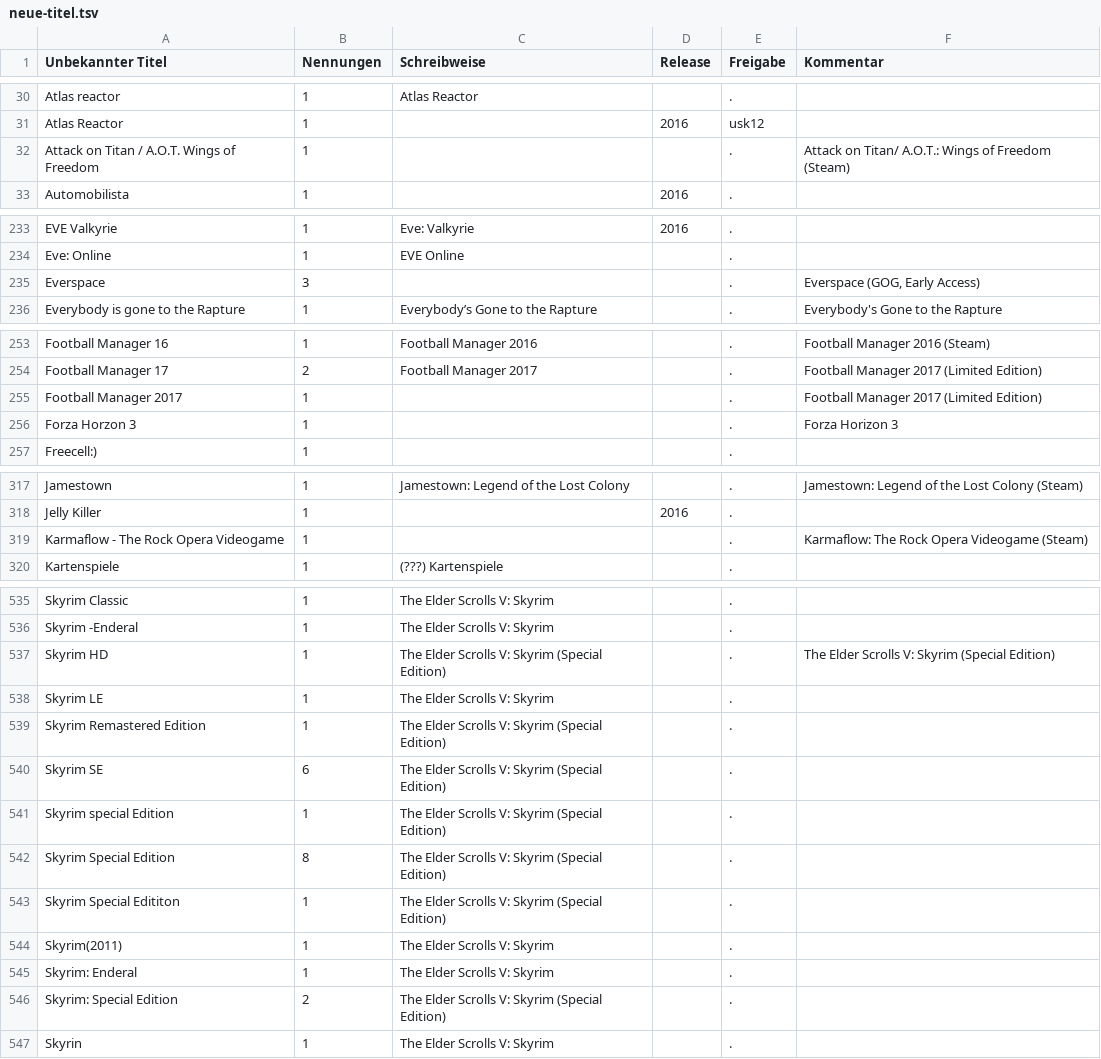
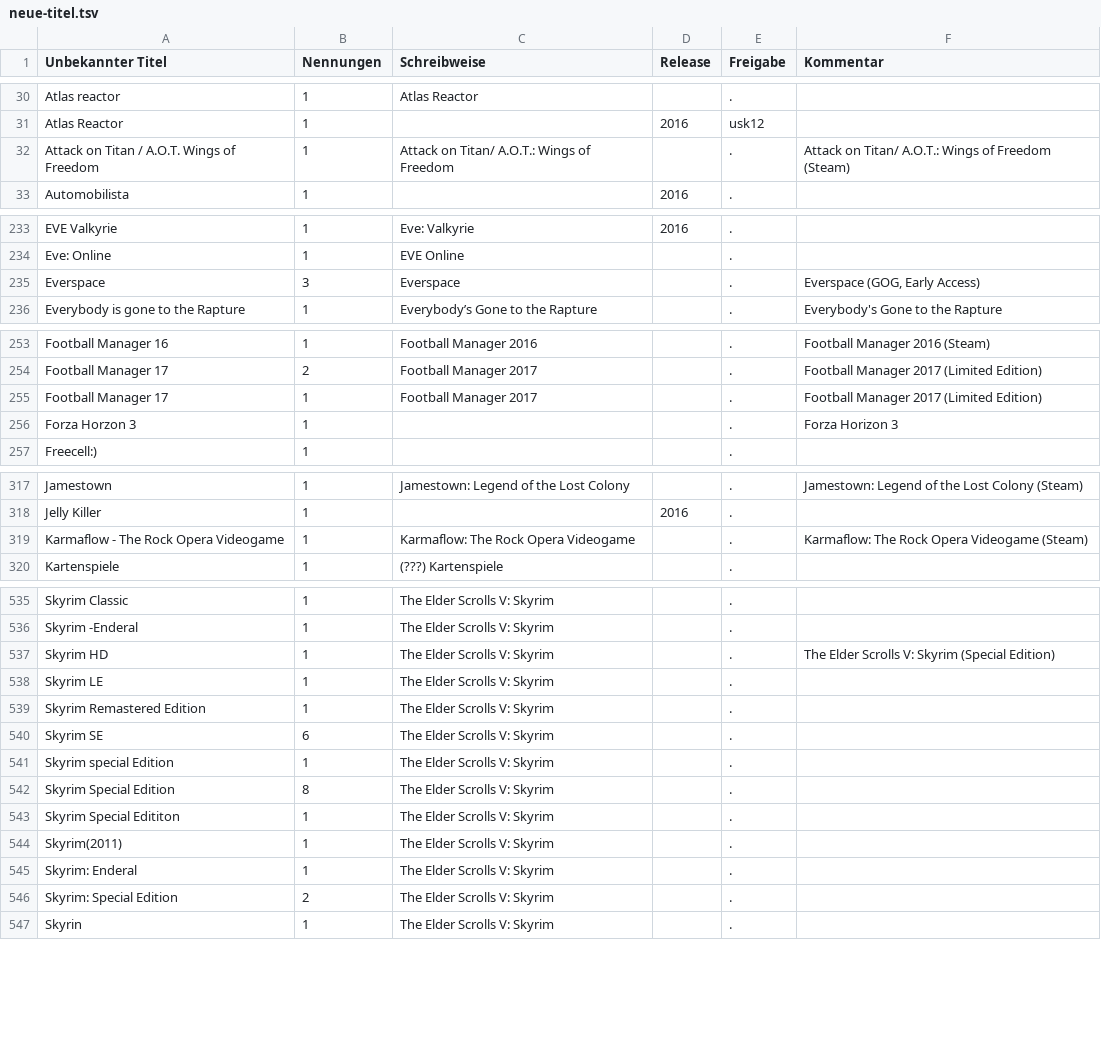
Before and after one commit to VDVC/Survey, a TSV file: daten/neue-titel.tsv, drawn as a sheet; only a part is shown, gaps mark what is left out; the diff covers the shown part only.

Commit message:
Update neue-titel.tsv
Einige Kommentare in Spiele-Titeln entfernt

```diff
--- a/daten/neue-titel.tsv
+++ b/daten/neue-titel.tsv
@@ -31,3 +31,3 @@
 "Atlas Reactor"	1	""	2016	"usk12"	""
-"Attack on Titan / A.O.T. Wings of Freedom"	1	""		"."	"Attack on Titan/ A.O.T.: Wings of Freedom (Steam)"
+"Attack on Titan / A.O.T. Wings of Freedom"	1	"Attack on Titan/ A.O.T.: Wings of Freedom"		"."	"Attack on Titan/ A.O.T.: Wings of Freedom (Steam)"
 "Automobilista"	1	""	2016	"."	""
@@ -234,3 +234,3 @@
 "Eve: Online"	1	"EVE Online"		"."	""
-"Everspace"	3	""		"."	"Everspace (GOG, Early Access)"
+"Everspace"	3	"Everspace"		"."	"Everspace (GOG, Early Access)"
 "Everybody is gone to the Rapture"	1	"Everybody’s Gone to the Rapture"		"."	"Everybody's Gone to the Rapture"
@@ -254,3 +254,3 @@
 "Football Manager 17"	2	"Football Manager 2017"		"."	"Football Manager 2017 (Limited Edition)"
-"Football Manager 2017"	1	""		"."	"Football Manager 2017 (Limited Edition)"
+"Football Manager 17"	1	"Football Manager 2017"		"."	"Football Manager 2017 (Limited Edition)"
 "Forza Horzon 3"	1	""		"."	"Forza Horizon 3"
@@ -318,3 +318,3 @@
 "Jelly Killer"	1	""	2016	"."	""
-"Karmaflow - The Rock Opera Videogame"	1	""		"."	"Karmaflow: The Rock Opera Videogame (Steam)"
+"Karmaflow - The Rock Opera Videogame"	1	"Karmaflow: The Rock Opera Videogame"		"."	"Karmaflow: The Rock Opera Videogame (Steam)"
 "Kartenspiele"	1	"(???) Kartenspiele"		"."	""
@@ -536,12 +536,12 @@
 "Skyrim -Enderal"	1	"The Elder Scrolls V: Skyrim"		"."	""
-"Skyrim HD"	1	"The Elder Scrolls V: Skyrim (Special Edition)"		"."	"The Elder Scrolls V: Skyrim (Special Edition)"
+"Skyrim HD"	1	"The Elder Scrolls V: Skyrim"		"."	"The Elder Scrolls V: Skyrim (Special Edition)"
 "Skyrim LE"	1	"The Elder Scrolls V: Skyrim"		"."	""
-"Skyrim Remastered Edition"	1	"The Elder Scrolls V: Skyrim (Special Edition)"		"."	""
-"Skyrim SE"	6	"The Elder Scrolls V: Skyrim (Special Edition)"		"."	""
-"Skyrim special Edition"	1	"The Elder Scrolls V: Skyrim (Special Edition)"		"."	""
-"Skyrim Special Edition"	8	"The Elder Scrolls V: Skyrim (Special Edition)"		"."	""
-"Skyrim Special Edititon"	1	"The Elder Scrolls V: Skyrim (Special Edition)"		"."	""
+"Skyrim Remastered Edition"	1	"The Elder Scrolls V: Skyrim"		"."	""
+"Skyrim SE"	6	"The Elder Scrolls V: Skyrim"		"."	""
+"Skyrim special Edition"	1	"The Elder Scrolls V: Skyrim"		"."	""
+"Skyrim Special Edition"	8	"The Elder Scrolls V: Skyrim"		"."	""
+"Skyrim Special Edititon"	1	"The Elder Scrolls V: Skyrim"		"."	""
 "Skyrim(2011)"	1	"The Elder Scrolls V: Skyrim"		"."	""
 "Skyrim: Enderal"	1	"The Elder Scrolls V: Skyrim"		"."	""
-"Skyrim: Special Edition"	2	"The Elder Scrolls V: Skyrim (Special Edition)"		"."	""
+"Skyrim: Special Edition"	2	"The Elder Scrolls V: Skyrim"		"."	""
 "Skyrin"	1	"The Elder Scrolls V: Skyrim"		"."	""
```
Also changed, not shown: 3 edited cells elsewhere in this file.
